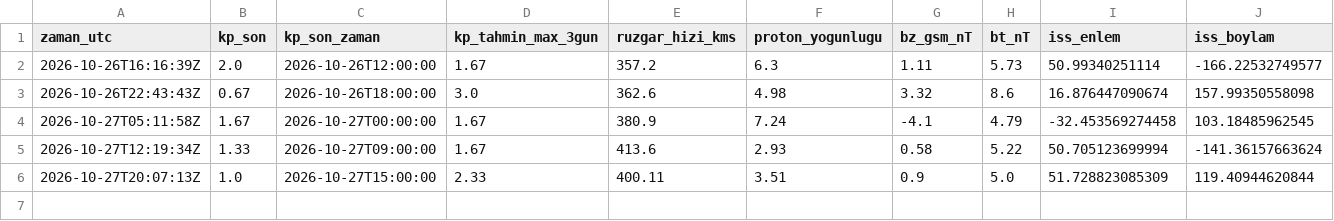
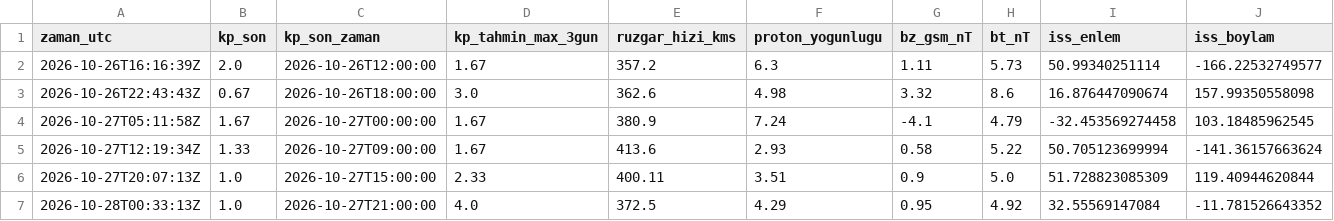
Before and after one commit to KerimX54/uzay-havasi-panosu, a CSV file: data/history.csv, drawn as a sheet; only a part is shown; rows hold the shown columns only; the diff names each change by its address in the sheet, - before the commit and + after, or states it on an @@ line.

```diff
--- a/data/history.csv
+++ b/data/history.csv
+row 7: 2026-10-28T00:33:13Z | 1.0 | 2026-10-27T21:00:00 | 4.0 | 372.5 | 4.29 | 0.95 | 4.92 | 32.55569147084 | -11.781526643352
```
Also changed, not shown: 2 other files.
